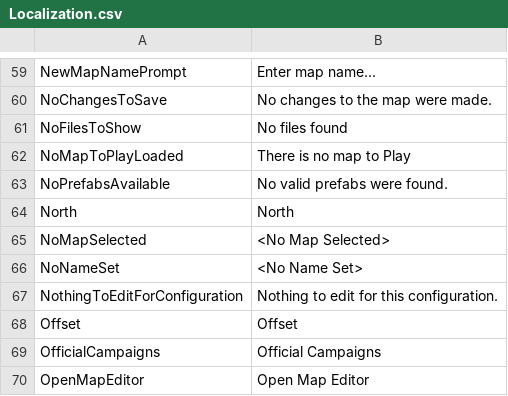
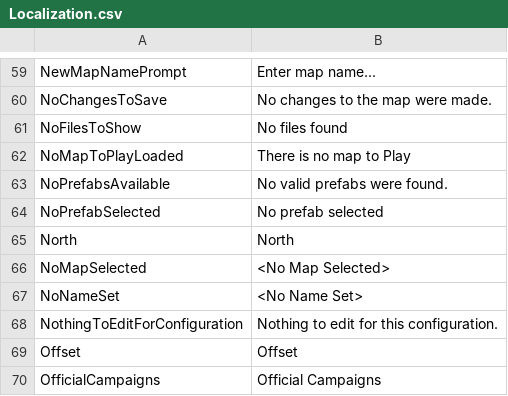
Before and after one commit to Fireball-games/DeepInTheDungeon, a CSV file: Assets/Resources/Localization/Localization.csv, drawn as a sheet; only a part is shown, gaps mark what is left out; the shorter side is filled out with more unchanged rows.

```diff
--- a/Assets/Resources/Localization/Localization.csv
+++ b/Assets/Resources/Localization/Localization.csv
@@ -63,2 +63,3 @@ NoMapToPlayLoaded,There is no map to Play
 NoPrefabsAvailable,No valid prefabs were found.
+NoPrefabSelected,No prefab selected
 North,North
```
Also changed, not shown: 18 other files.
